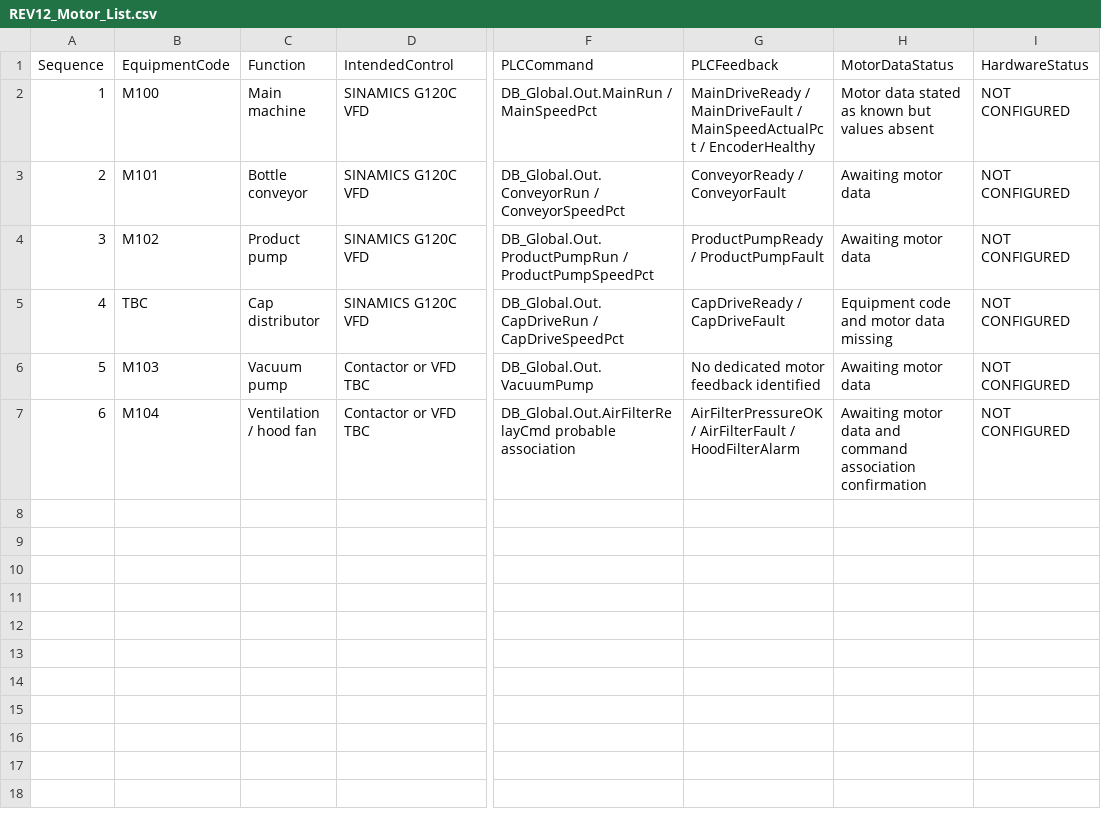
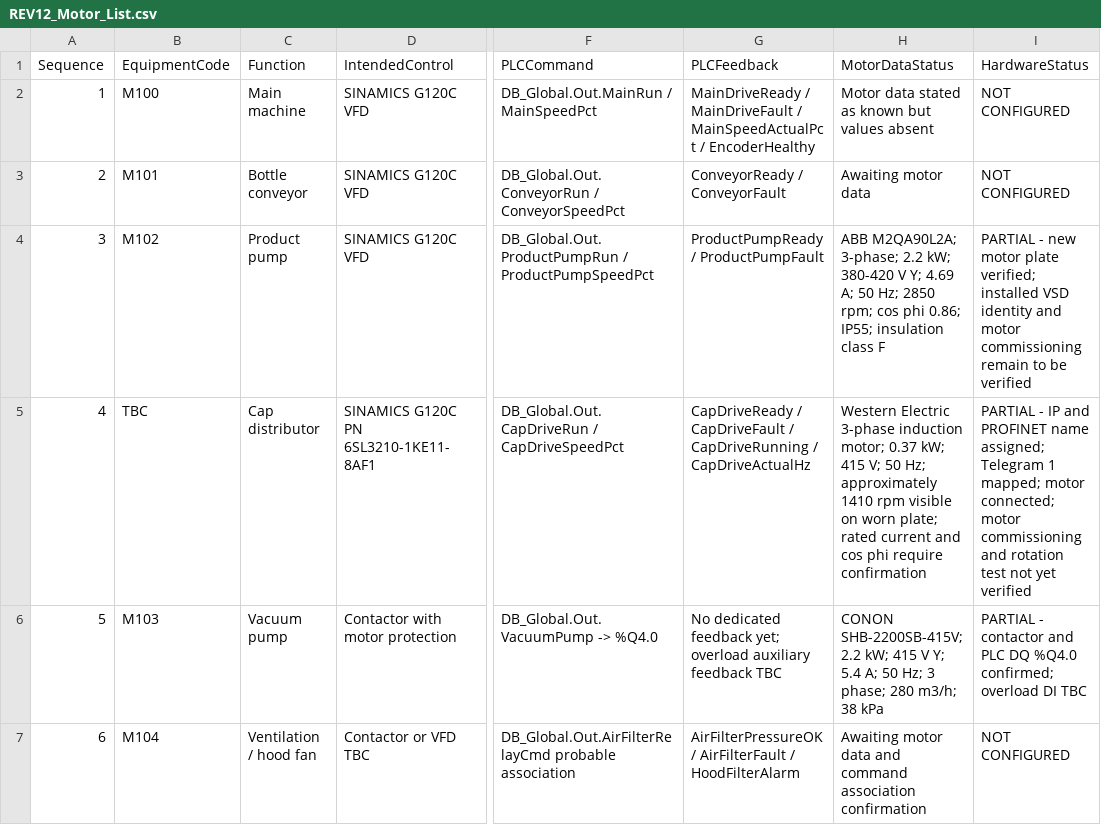
Before and after one commit to feltrinbernardo/Schlenker, a CSV file: REV12/Documentation/REV12_Motor_List.csv, drawn as a sheet; only a part is shown, gaps mark what is left out; the diff names each change by its address in the sheet, - before the commit and + after, or states it on an @@ line.

```diff
--- a/REV12/Documentation/REV12_Motor_List.csv
+++ b/REV12/Documentation/REV12_Motor_List.csv
-H4 (MotorDataStatus): Awaiting motor data
+H4 (MotorDataStatus): ABB M2QA90L2A; 3-phase; 2.2 kW; 380-420 V Y; 4.69 A; 50 Hz; 2850 rpm; cos phi 0.86; IP55; insulation class F
-I4 (HardwareStatus): NOT CONFIGURED
+I4 (HardwareStatus): PARTIAL - new motor plate verified; installed VSD identity and motor commissioning remain to be verified
-D5 (IntendedControl): SINAMICS G120C VFD
+D5 (IntendedControl): SINAMICS G120C PN 6SL3210-1KE11-8AF1
-G5 (PLCFeedback): …/ CapDriveFault
+G5 (PLCFeedback): …/ CapDriveFault / CapDriveRunning / CapDriveActualHz
-H5 (MotorDataStatus): Equipment code and motor data missing
+H5 (MotorDataStatus): Western Electric 3-phase induction motor; 0.37 kW; 415 V; 50 Hz; approximately 1410 rpm visible on worn plate; rated current and cos phi require confirmation
-I5 (HardwareStatus): NOT CONFIGURED
+I5 (HardwareStatus): PARTIAL - IP and PROFINET name assigned; Telegram 1 mapped; motor connected; motor commissioning and rotation test not yet verified
-D6 (IntendedControl): Contactor or VFD TBC
+D6 (IntendedControl): Contactor with motor protection
-F6 (PLCCommand): DB_Global.Out.VacuumPump
+F6 (PLCCommand): DB_Global.Out.VacuumPump -> %Q4.0
-G6 (PLCFeedback): No dedicated motor feedback identified
+G6 (PLCFeedback): No dedicated feedback yet; overload auxiliary feedback TBC
-H6 (MotorDataStatus): Awaiting motor data
+H6 (MotorDataStatus): CONON SHB-2200SB-415V; 2.2 kW; 415 V Y; 5.4 A; 50 Hz; 3 phase; 280 m3/h; 38 kPa
-I6 (HardwareStatus): NOT CONFIGURED
+I6 (HardwareStatus): PARTIAL - contactor and PLC DQ %Q4.0 confirmed; overload DI TBC
```
Also changed, not shown: REV12/Documentation/REV12_Device_Code_Cross_Reference.csv, REV12/Documentation/REV12_Master_Cable_Schedule.csv, 25 other files.
